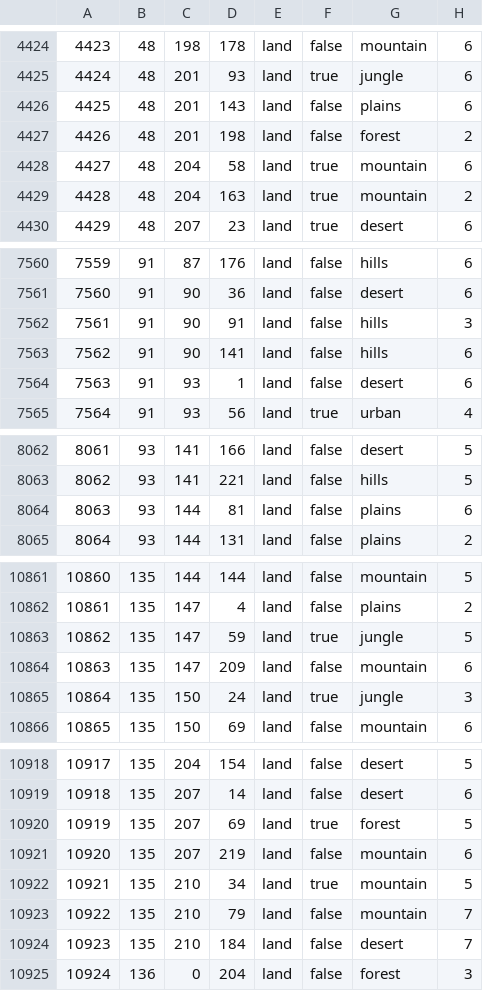
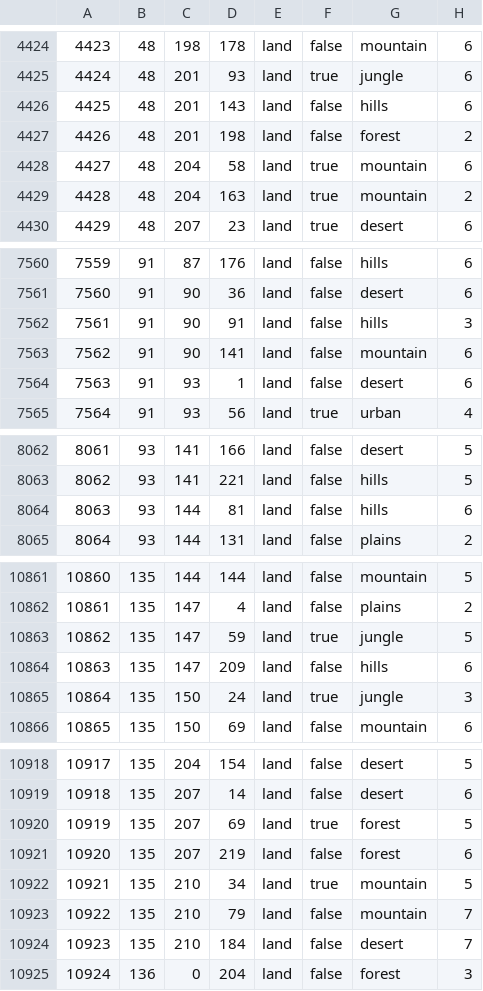
Before and after one commit to BFourquin/Vanilla-Rework-FR, a CSV file: map/definition.csv.fixed.csv, drawn as a sheet; only a part is shown, gaps mark what is left out; the diff covers the shown part only.

Commit message:
Hills in INDIA

```diff
--- a/map/definition.csv.fixed.csv
+++ b/map/definition.csv.fixed.csv
@@ -4425,3 +4425,3 @@
 4424;48;201;93;land;true;jungle;6
-4425;48;201;143;land;false;plains;6
+4425;48;201;143;land;false;hills;6
 4426;48;201;198;land;false;forest;2
@@ -7562,3 +7562,3 @@
 7561;91;90;91;land;false;hills;3
-7562;91;90;141;land;false;hills;6
+7562;91;90;141;land;false;mountain;6
 7563;91;93;1;land;false;desert;6
@@ -8063,3 +8063,3 @@
 8062;93;141;221;land;false;hills;5
-8063;93;144;81;land;false;plains;6
+8063;93;144;81;land;false;hills;6
 8064;93;144;131;land;false;plains;2
@@ -10863,3 +10863,3 @@
 10862;135;147;59;land;true;jungle;5
-10863;135;147;209;land;false;mountain;6
+10863;135;147;209;land;false;hills;6
 10864;135;150;24;land;true;jungle;3
@@ -10920,3 +10920,3 @@
 10919;135;207;69;land;true;forest;5
-10920;135;207;219;land;false;mountain;6
+10920;135;207;219;land;false;forest;6
 10921;135;210;34;land;true;mountain;5
```
Also changed, not shown: 5 edited cells elsewhere in this file.
